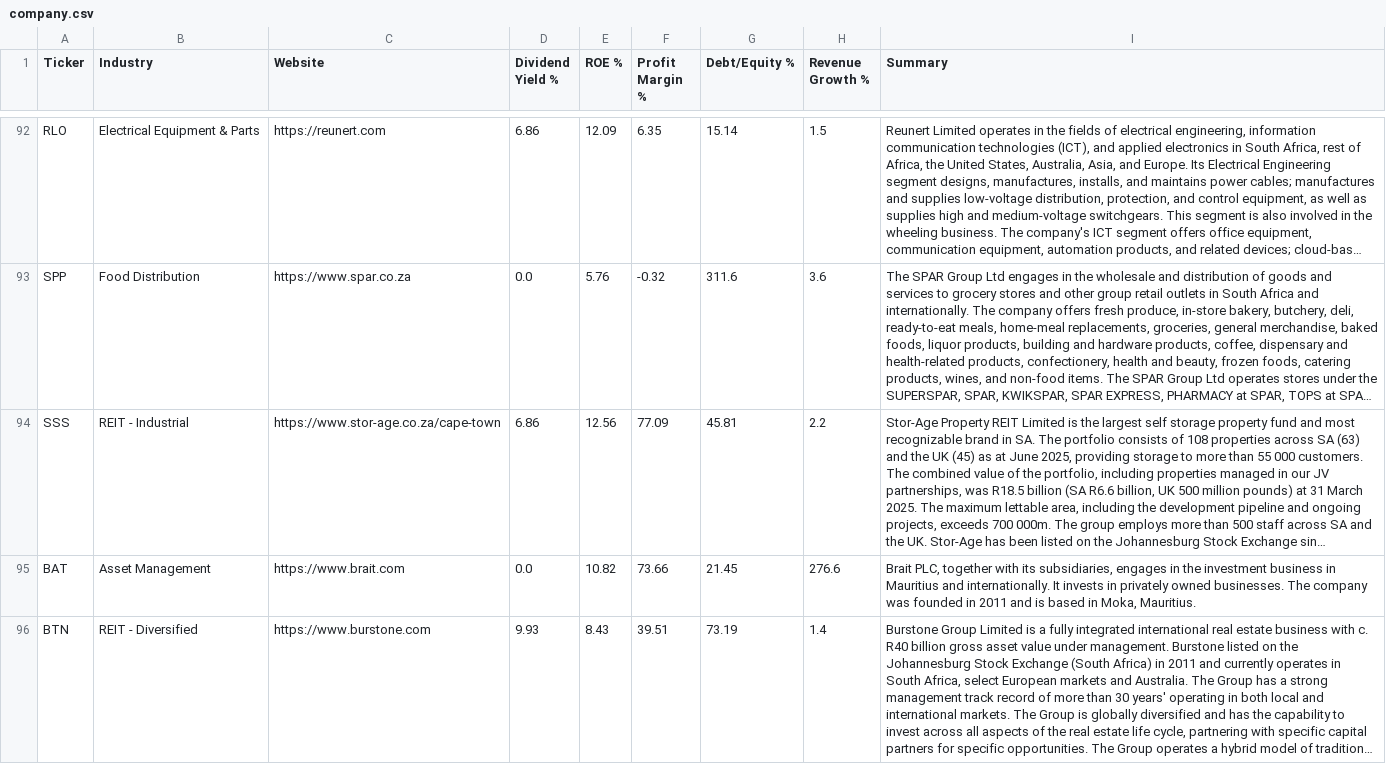
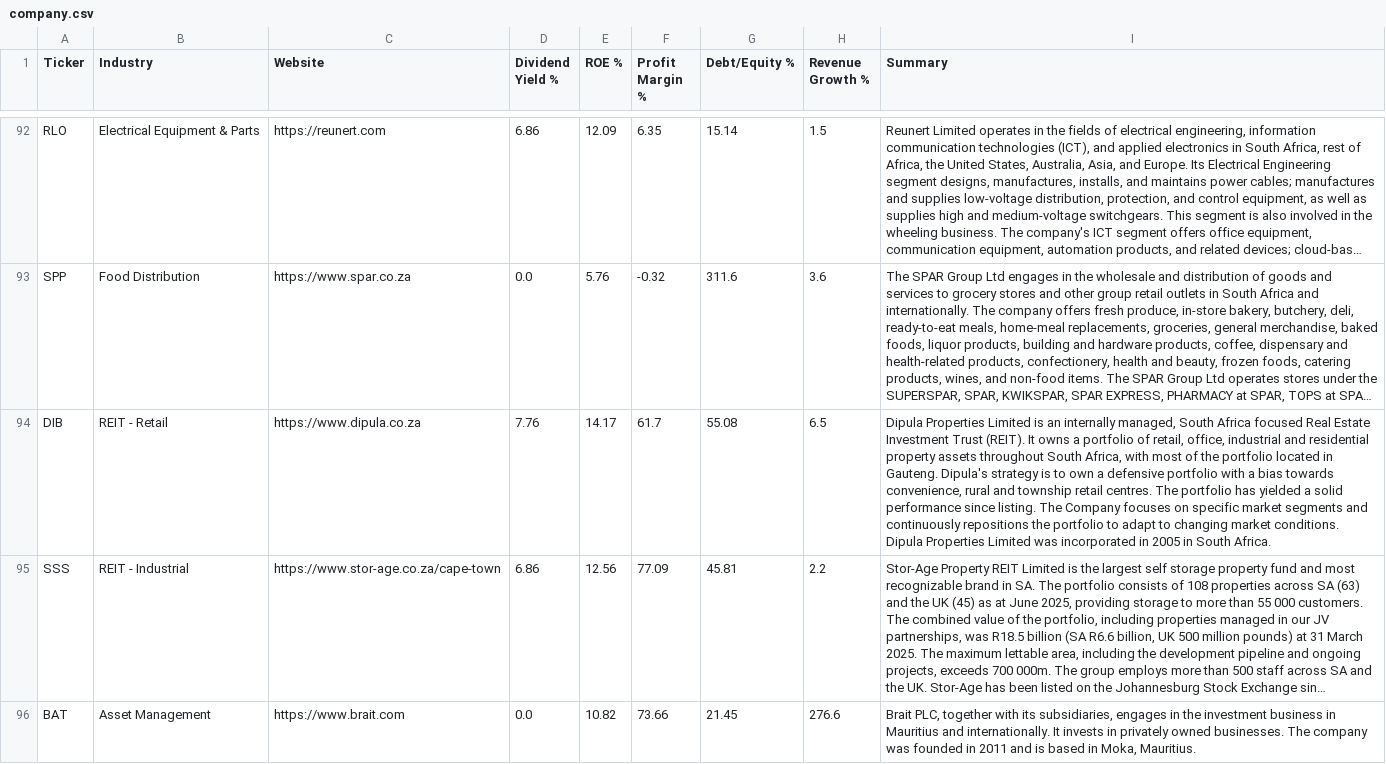
Before and after one commit to Cybermunk369/jse-screener, a CSV file: data/company.csv, drawn as a sheet; only a part is shown, gaps mark what is left out; the shorter side is filled out with more unchanged rows; long unchanged cells end in …; the diff names each change by its address in the sheet, - before the commit and + after, or states it on an @@ line.

```diff
--- a/data/company.csv
+++ b/data/company.csv
+row 94: DIB | REIT - Retail | https://www.dipula.co.za | 7.76 | 14.17 | 61.7 | 55.08 | 6.5 | Dipula Properties Limited is an internally managed, South Africa focused Real Estate Investment Trust (REIT). It owns a portfolio of retail, office, industrial and residential property assets throughout South Africa, with most of the portfolio located in Gauteng. Dipula's strategy is to own a defensive portfolio with a bias towards convenience, rural and township retail centres. The portfolio has yielded a solid performance since listing. The Company focuses on specific market segments and continuously repositions the portfolio to adapt to changing market conditions. Dipula Properties Limited was incorporated in 2005 in South Africa.
```
Also changed, not shown: data/history.csv, data/prices.csv, 2 other files.
